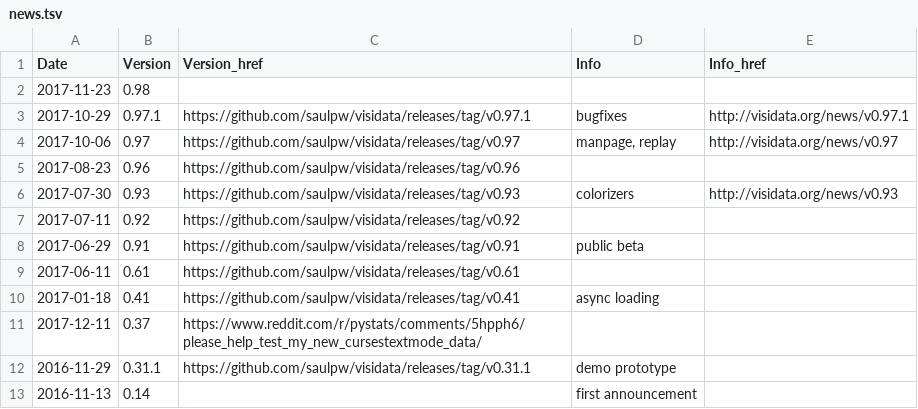
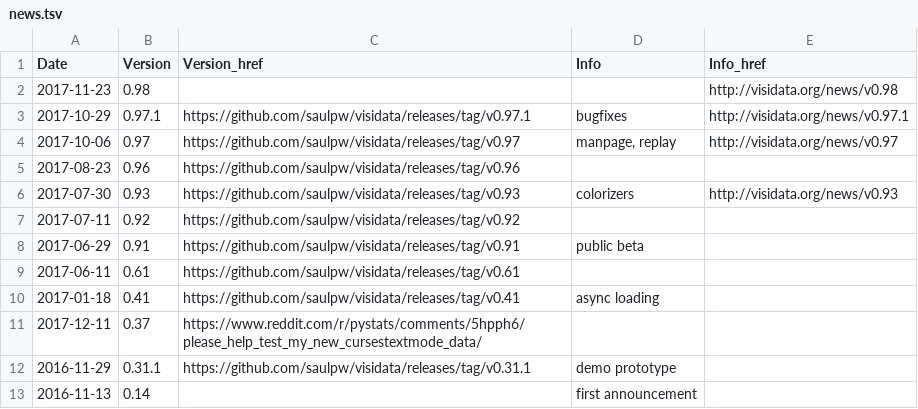
Before and after one commit to saulpw/visidata, a TSV file: www/news/news.tsv, drawn as a sheet.

Commit message:
[docs+visidata.org] Release prep.

```diff
--- a/www/news/news.tsv
+++ b/www/news/news.tsv
@@ -1,3 +1,3 @@
 Date	Version	Version_href	Info	Info_href
-2017-11-23	0.98			
+2017-11-23	0.98			http://visidata.org/news/v0.98
 2017-10-29	0.97.1	https://github.com/saulpw/visidata/releases/tag/v0.97.1	bugfixes	http://visidata.org/news/v0.97.1
```
Also changed, not shown: 11 other files.
